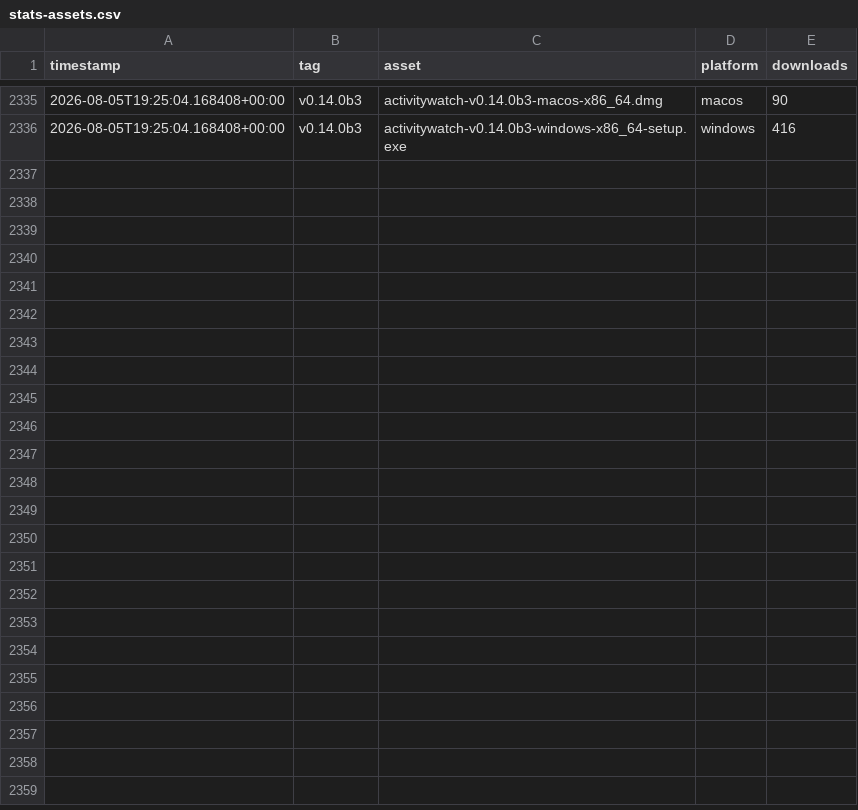
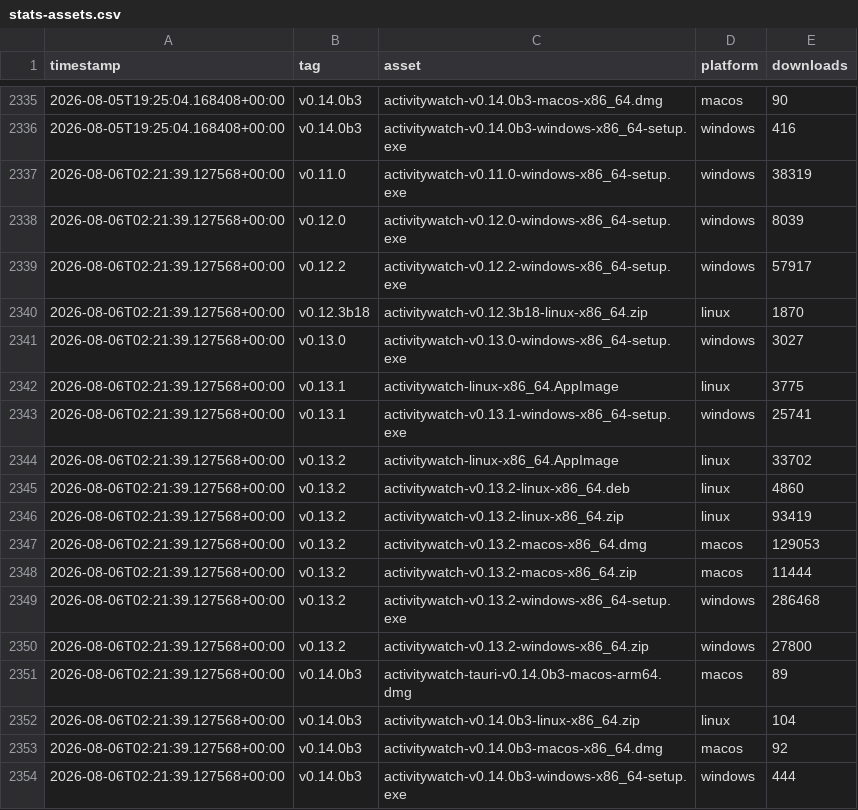
Before and after one commit to ActivityWatch/stats, a CSV file: data/stats-assets.csv, drawn as a sheet; only a part is shown, gaps mark what is left out.

```diff
--- a/data/stats-assets.csv
+++ b/data/stats-assets.csv
@@ -2336 +2336,19 @@ timestamp,tag,asset,platform,downloads
 2026-08-05T19:25:04.168408+00:00,v0.14.0b3,activitywatch-v0.14.0b3-windows-x86_64-setup.exe,windows,416
+2026-08-06T02:21:39.127568+00:00,v0.11.0,activitywatch-v0.11.0-windows-x86_64-setup.exe,windows,38319
+2026-08-06T02:21:39.127568+00:00,v0.12.0,activitywatch-v0.12.0-windows-x86_64-setup.exe,windows,8039
+2026-08-06T02:21:39.127568+00:00,v0.12.2,activitywatch-v0.12.2-windows-x86_64-setup.exe,windows,57917
+2026-08-06T02:21:39.127568+00:00,v0.12.3b18,activitywatch-v0.12.3b18-linux-x86_64.zip,linux,1870
+2026-08-06T02:21:39.127568+00:00,v0.13.0,activitywatch-v0.13.0-windows-x86_64-setup.exe,windows,3027
+2026-08-06T02:21:39.127568+00:00,v0.13.1,activitywatch-linux-x86_64.AppImage,linux,3775
+2026-08-06T02:21:39.127568+00:00,v0.13.1,activitywatch-v0.13.1-windows-x86_64-setup.exe,windows,25741
+2026-08-06T02:21:39.127568+00:00,v0.13.2,activitywatch-linux-x86_64.AppImage,linux,33702
+2026-08-06T02:21:39.127568+00:00,v0.13.2,activitywatch-v0.13.2-linux-x86_64.deb,linux,4860
+2026-08-06T02:21:39.127568+00:00,v0.13.2,activitywatch-v0.13.2-linux-x86_64.zip,linux,93419
+2026-08-06T02:21:39.127568+00:00,v0.13.2,activitywatch-v0.13.2-macos-x86_64.dmg,macos,129053
+2026-08-06T02:21:39.127568+00:00,v0.13.2,activitywatch-v0.13.2-macos-x86_64.zip,macos,11444
+2026-08-06T02:21:39.127568+00:00,v0.13.2,activitywatch-v0.13.2-windows-x86_64-setup.exe,windows,286468
+2026-08-06T02:21:39.127568+00:00,v0.13.2,activitywatch-v0.13.2-windows-x86_64.zip,windows,27800
+2026-08-06T02:21:39.127568+00:00,v0.14.0b3,activitywatch-tauri-v0.14.0b3-macos-arm64.dmg,macos,89
+2026-08-06T02:21:39.127568+00:00,v0.14.0b3,activitywatch-v0.14.0b3-linux-x86_64.zip,linux,104
+2026-08-06T02:21:39.127568+00:00,v0.14.0b3,activitywatch-v0.14.0b3-macos-x86_64.dmg,macos,92
+2026-08-06T02:21:39.127568+00:00,v0.14.0b3,activitywatch-v0.14.0b3-windows-x86_64-setup.exe,windows,444
```
Also changed, not shown: data/stats.csv.
